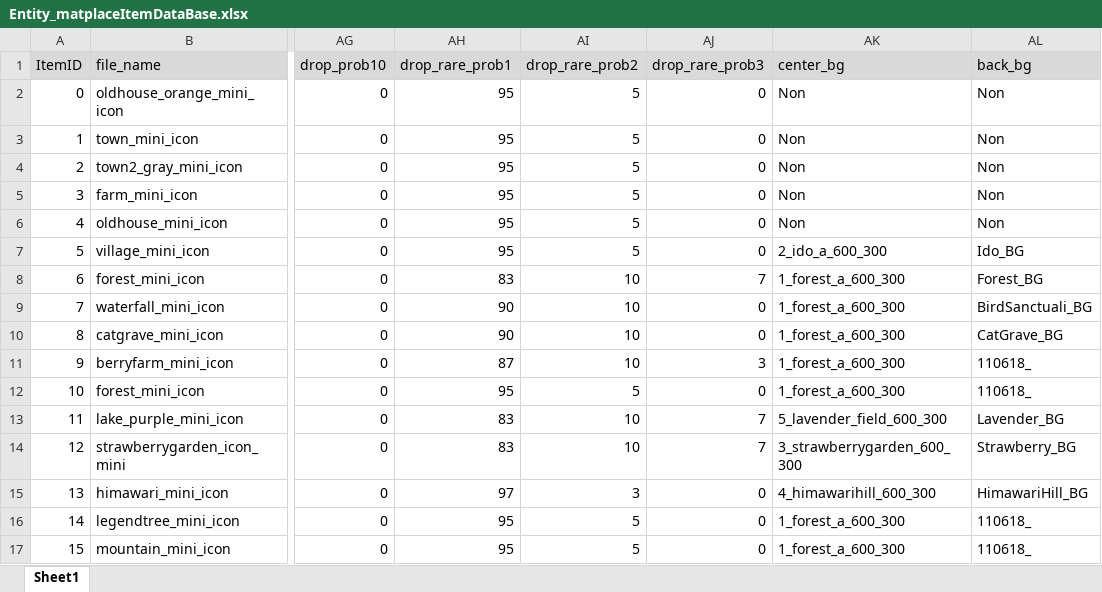
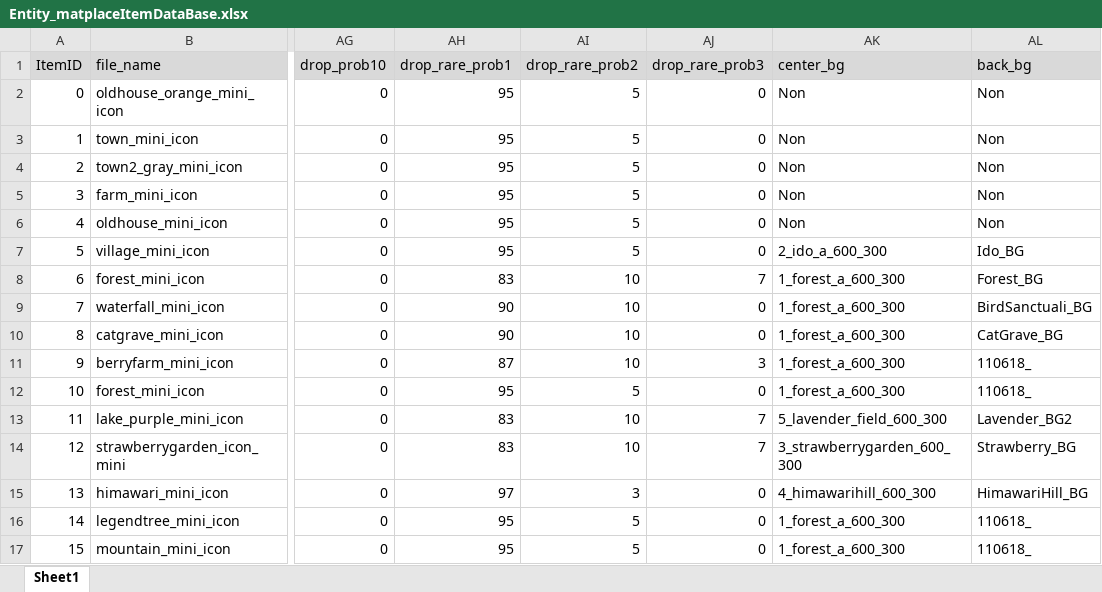
Before and after one commit to matoarita/Okashi_Atlier2, an Excel workbook: Assets/Excel_Data/Entity_matplaceItemDataBase.xlsx, sheet Sheet1, drawn as a sheet; only a part is shown, gaps mark what is left out; values as stored, in another font and other column widths than the file's, no borders; the diff names each change by its address in the sheet, - before the commit and + after, or states it on an @@ line.

```diff
--- a/Assets/Excel_Data/Entity_matplaceItemDataBase.xlsx (sheet Sheet1)
+++ b/Assets/Excel_Data/Entity_matplaceItemDataBase.xlsx (sheet Sheet1)
-AL13 (back_bg): Lavender_BG
+AL13 (back_bg): Lavender_BG2
```
Also changed, not shown: 31 other files.
